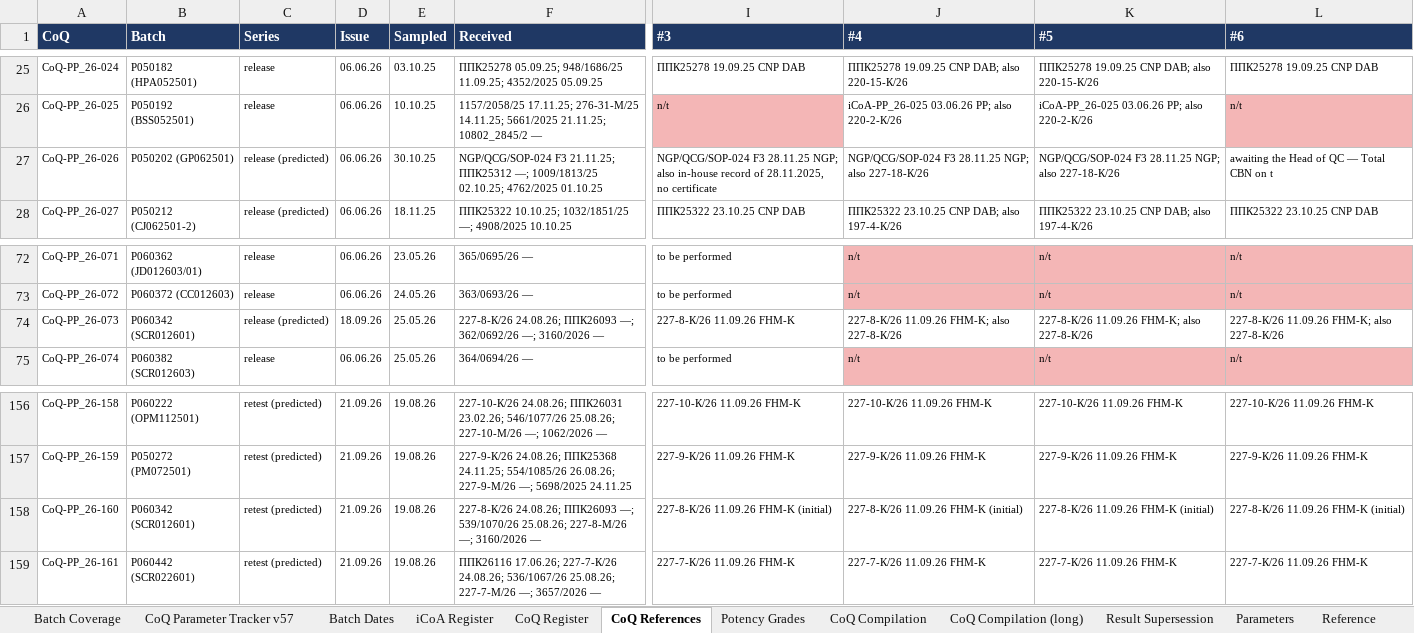
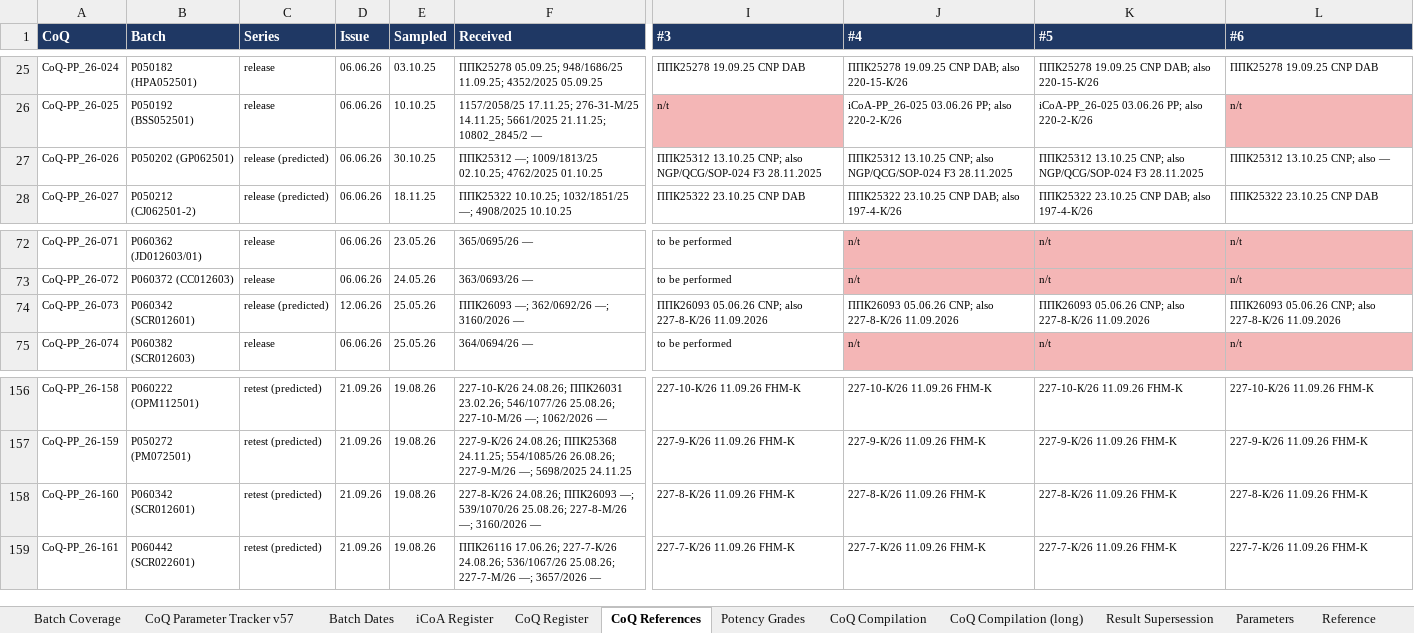
Before and after one commit to 3p4e/letta-stack, an Excel workbook: deliverables/qc_gap_analysis/tracker/CoQ_Analysis_Master_v57.xlsx, sheet CoQ References, drawn as a sheet; only a part is shown, gaps mark what is left out; values as stored, in another font and other column widths than the file's, no borders; the diff names each change by its address in the sheet, - before the commit and + after, or states it on an @@ line.

```diff
--- a/deliverables/qc_gap_analysis/tracker/CoQ_Analysis_Master_v57.xlsx (sheet CoQ References)
+++ b/deliverables/qc_gap_analysis/tracker/CoQ_Analysis_Master_v57.xlsx (sheet CoQ References)
-F27 (Received): NGP/QCG/SOP-024 F3 21.11.25; ППК25312 —;…
+F27 (Received): ППК25312 —;…
-I27 (#3): NGP/QCG/SOP-024 F3 28.11.25 NGP; also in-house record of 28.11.2025, no certificate
+I27 (#3): ППК25312 13.10.25 CNP; also NGP/QCG/SOP-024 F3 28.11.2025
-J27 (#4): NGP/QCG/SOP-024 F3 28.11.25 NGP; also 227-18-К/26
+J27 (#4): ППК25312 13.10.25 CNP; also NGP/QCG/SOP-024 F3 28.11.2025
-K27 (#5): NGP/QCG/SOP-024 F3 28.11.25 NGP; also 227-18-К/26
+K27 (#5): ППК25312 13.10.25 CNP; also NGP/QCG/SOP-024 F3 28.11.2025
-L27 (#6): awaiting the Head of QC — Total CBN on t
+L27 (#6): ППК25312 13.10.25 CNP; also —
-D74 (Issue): 18.09.26
+D74 (Issue): 12.06.26
-F74 (Received): 227-8-К/26 24.08.26; ППК26093 —;…
+F74 (Received): ППК26093 —;…
-I74 (#3): 227-8-К/26 11.09.26 FHM-K
+I74 (#3): ППК26093 05.06.26 CNP; also 227-8-К/26 11.09.2026
-J74 (#4): 227-8-К/26 11.09.26 FHM-K; also 227-8-К/26
+J74 (#4): ППК26093 05.06.26 CNP; also 227-8-К/26 11.09.2026
-K74 (#5): 227-8-К/26 11.09.26 FHM-K; also 227-8-К/26
+K74 (#5): ППК26093 05.06.26 CNP; also 227-8-К/26 11.09.2026
-L74 (#6): 227-8-К/26 11.09.26 FHM-K; also 227-8-К/26
+L74 (#6): ППК26093 05.06.26 CNP; also 227-8-К/26 11.09.2026
-I158 (#3): 227-8-К/26 11.09.26 FHM-K (initial)
+I158 (#3): 227-8-К/26 11.09.26 FHM-K
-J158 (#4): 227-8-К/26 11.09.26 FHM-K (initial)
+J158 (#4): 227-8-К/26 11.09.26 FHM-K
-K158 (#5): 227-8-К/26 11.09.26 FHM-K (initial)
+K158 (#5): 227-8-К/26 11.09.26 FHM-K
-L158 (#6): 227-8-К/26 11.09.26 FHM-K (initial)
+L158 (#6): 227-8-К/26 11.09.26 FHM-K
```
Also changed, not shown: sheet CoQ Compilation (long), sheet Result Supersession, sheet CoQ Compilation, sheet CoQ Register, sheet iCoA Register, sheet Reference.
